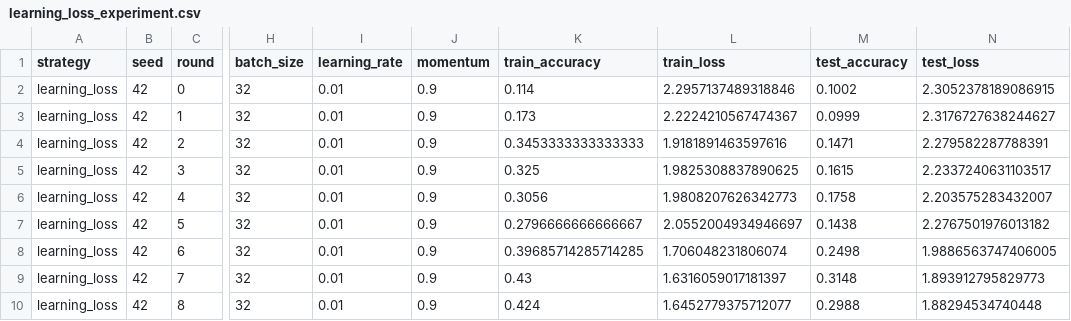
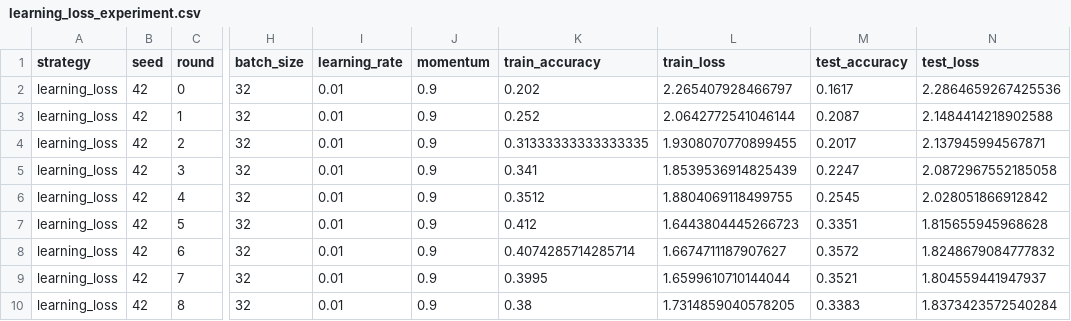
Before and after one commit to IlyaDavydov/active-learning-cv, a CSV file: reports/tables/milestone11/learning_loss_experiment.csv, drawn as a sheet; only a part is shown, gaps mark what is left out; the diff names each change by its address in the sheet, - before the commit and + after, or states it on an @@ line.

Commit message:
Add Learning Loss results after training fix

```diff
--- a/reports/tables/milestone11/learning_loss_experiment.csv
+++ b/reports/tables/milestone11/learning_loss_experiment.csv
-K2 (train_accuracy): 0.114
+K2 (train_accuracy): 0.202
-L2 (train_loss): 2.2957137489318846
+L2 (train_loss): 2.265407928466797
-M2 (test_accuracy): 0.1002
+M2 (test_accuracy): 0.1617
-N2 (test_loss): 2.3052378189086915
+N2 (test_loss): 2.2864659267425536
-K3 (train_accuracy): 0.173
+K3 (train_accuracy): 0.252
-L3 (train_loss): 2.2224210567474367
+L3 (train_loss): 2.0642772541046144
-M3 (test_accuracy): 0.0999
+M3 (test_accuracy): 0.2087
-N3 (test_loss): 2.3176727638244627
+N3 (test_loss): 2.1484414218902588
-K4 (train_accuracy): 0.3453333333333333
+K4 (train_accuracy): 0.31333333333333335
-L4 (train_loss): 1.9181891463597616
+L4 (train_loss): 1.9308070770899455
-M4 (test_accuracy): 0.1471
+M4 (test_accuracy): 0.2017
-N4 (test_loss): 2.279582287788391
+N4 (test_loss): 2.137945994567871
-K5 (train_accuracy): 0.325
+K5 (train_accuracy): 0.341
-L5 (train_loss): 1.9825308837890625
+L5 (train_loss): 1.8539536914825439
-M5 (test_accuracy): 0.1615
+M5 (test_accuracy): 0.2247
-N5 (test_loss): 2.2337240631103517
+N5 (test_loss): 2.0872967552185058
-K6 (train_accuracy): 0.3056
+K6 (train_accuracy): 0.3512
-L6 (train_loss): 1.9808207626342773
+L6 (train_loss): 1.8804069118499755
-M6 (test_accuracy): 0.1758
+M6 (test_accuracy): 0.2545
-N6 (test_loss): 2.203575283432007
+N6 (test_loss): 2.028051866912842
-K7 (train_accuracy): 0.2796666666666667
+K7 (train_accuracy): 0.412
-L7 (train_loss): 2.0552004934946697
+L7 (train_loss): 1.6443804445266723
-M7 (test_accuracy): 0.1438
+M7 (test_accuracy): 0.3351
-N7 (test_loss): 2.2767501976013182
+N7 (test_loss): 1.815655945968628
-K8 (train_accuracy): 0.39685714285714285
+K8 (train_accuracy): 0.4074285714285714
-L8 (train_loss): 1.706048231806074
+L8 (train_loss): 1.6674711187907627
-M8 (test_accuracy): 0.2498
+M8 (test_accuracy): 0.3572
-N8 (test_loss): 1.9886563747406005
+N8 (test_loss): 1.8248679084777832
-K9 (train_accuracy): 0.43
+K9 (train_accuracy): 0.3995
-L9 (train_loss): 1.6316059017181397
+L9 (train_loss): 1.6599610710144044
-M9 (test_accuracy): 0.3148
+M9 (test_accuracy): 0.3521
-N9 (test_loss): 1.893912795829773
+N9 (test_loss): 1.804559441947937
-K10 (train_accuracy): 0.424
+K10 (train_accuracy): 0.38
-L10 (train_loss): 1.6452779375712077
+L10 (train_loss): 1.7314859040578205
-M10 (test_accuracy): 0.2988
+M10 (test_accuracy): 0.3383
-N10 (test_loss): 1.88294534740448
+N10 (test_loss): 1.8373423572540284
```
Also changed, not shown: 8 other files.
